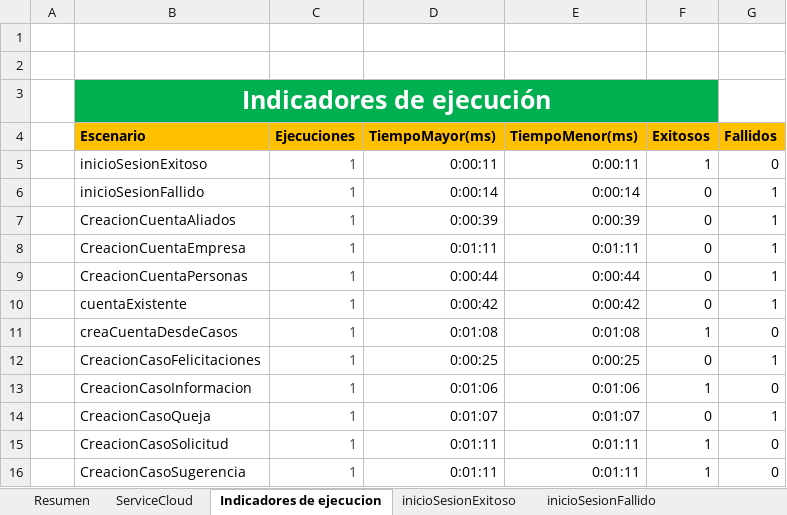
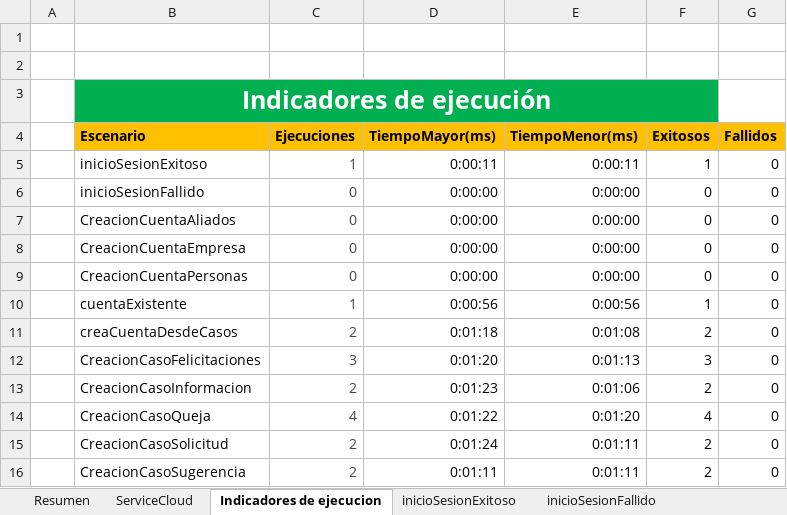
Before and after one commit to victor11234/everis-app-web-selenium-java-master, an Excel workbook: Indicadores.xlsx, sheet Indicadores de ejecucion, drawn as a sheet; values as stored, in another font and other column widths than the file's, no borders; 1 other sheet too large or unreadable and not compared; the diff names each change by its address in the sheet, - before the commit and + after, or states it on an @@ line.

```diff
--- a/Indicadores.xlsx (sheet Indicadores de ejecucion)
+++ b/Indicadores.xlsx (sheet Indicadores de ejecucion)
-C6:C9 (Ejecuciones): 1
+C6:C9 (Ejecuciones): 0
-D6 (TiempoMayor(ms)): 0:00:14
+D6 (TiempoMayor(ms)): 0:00:00
-E6 (TiempoMenor(ms)): 0:00:14
+E6 (TiempoMenor(ms)): 0:00:00
-G6:G10 (Fallidos): 1
+G6:G10 (Fallidos): 0
-D7 (TiempoMayor(ms)): 0:00:39
+D7 (TiempoMayor(ms)): 0:00:00
-E7 (TiempoMenor(ms)): 0:00:39
+E7 (TiempoMenor(ms)): 0:00:00
-D8 (TiempoMayor(ms)): 0:01:11
+D8 (TiempoMayor(ms)): 0:00:00
-E8 (TiempoMenor(ms)): 0:01:11
+E8 (TiempoMenor(ms)): 0:00:00
-D9 (TiempoMayor(ms)): 0:00:44
+D9 (TiempoMayor(ms)): 0:00:00
-E9 (TiempoMenor(ms)): 0:00:44
+E9 (TiempoMenor(ms)): 0:00:00
-D10 (TiempoMayor(ms)): 0:00:42
+D10 (TiempoMayor(ms)): 0:00:56
-E10 (TiempoMenor(ms)): 0:00:42
+E10 (TiempoMenor(ms)): 0:00:56
-F10 (Exitosos): 0
+F10 (Exitosos): 1
-C11 (Ejecuciones): 1
+C11 (Ejecuciones): 2
-D11 (TiempoMayor(ms)): 0:01:08
+D11 (TiempoMayor(ms)): 0:01:18
-F11 (Exitosos): 1
+F11 (Exitosos): 2
-C12 (Ejecuciones): 1
+C12 (Ejecuciones): 3
-D12 (TiempoMayor(ms)): 0:00:25
+D12 (TiempoMayor(ms)): 0:01:20
-E12 (TiempoMenor(ms)): 0:00:25
+E12 (TiempoMenor(ms)): 0:01:13
-F12 (Exitosos): 0
+F12 (Exitosos): 3
-G12 (Fallidos): 1
+G12 (Fallidos): 0
-C13 (Ejecuciones): 1
+C13 (Ejecuciones): 2
-D13 (TiempoMayor(ms)): 0:01:06
+D13 (TiempoMayor(ms)): 0:01:23
-F13 (Exitosos): 1
+F13 (Exitosos): 2
-C14 (Ejecuciones): 1
+C14 (Ejecuciones): 4
-D14 (TiempoMayor(ms)): 0:01:07
+D14 (TiempoMayor(ms)): 0:01:22
-E14 (TiempoMenor(ms)): 0:01:07
+E14 (TiempoMenor(ms)): 0:01:20
-F14 (Exitosos): 0
+F14 (Exitosos): 4
-G14 (Fallidos): 1
+G14 (Fallidos): 0
-C15:C16 (Ejecuciones): 1
+C15:C16 (Ejecuciones): 2
-D15 (TiempoMayor(ms)): 0:01:11
+D15 (TiempoMayor(ms)): 0:01:24
-F15:F16 (Exitosos): 1
+F15:F16 (Exitosos): 2
```
Also changed, not shown: sheet creacionCasoQueja, sheet CreacionCasoFelicitaciones, sheet creacionCasoSolicitud, sheet cuentaExistente, sheet CreacionCuentaEmpresa, sheet creaCuentaDesdeCasos, 6 more sheets, formulas that keep their value, 8 other files.
